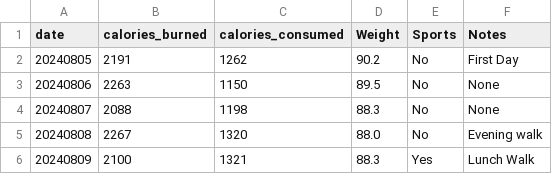
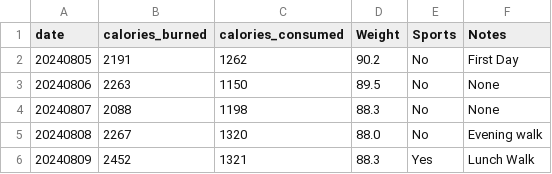
Before and after one commit to jersme/weighttracker, a CSV file: weightracker.csv, drawn as a sheet.

Commit message:
Update weightracker.csv

```diff
--- a/weightracker.csv
+++ b/weightracker.csv
@@ -5,2 +5,2 @@ date;calories_burned;calories_consumed;Weight;Sports;Notes;
 20240808;2267;1320;88.0;No;Evening walk;
-20240809;2100;1321;88.3;Yes;Lunch Walk;
+20240809;2452;1321;88.3;Yes;Lunch Walk;
```
